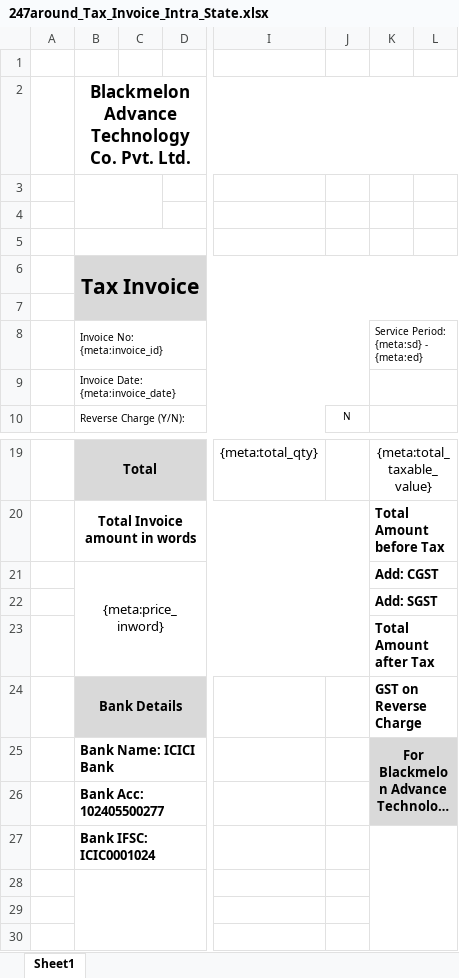
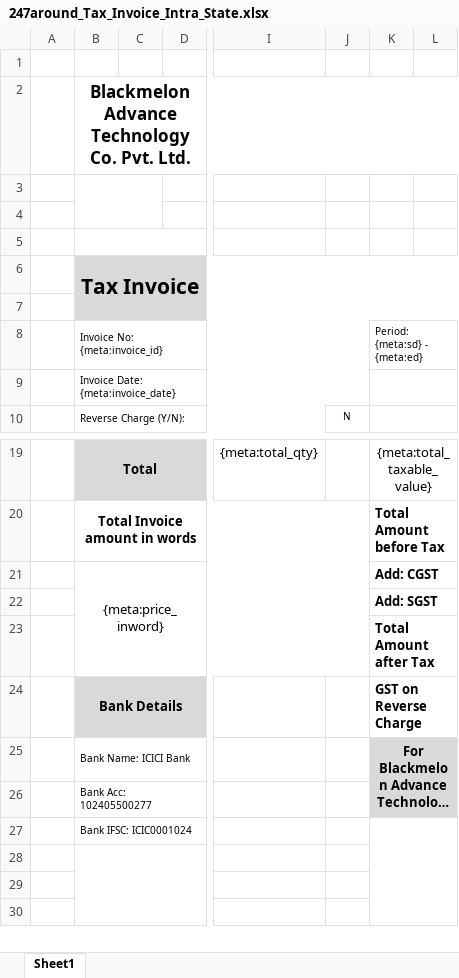
Before and after one commit to 247around-DeepakSharma/Deepak, an Excel workbook: application/controllers/excel-templates/247around_Tax_Invoice_Intra_State.xlsx, sheet Sheet1, drawn as a sheet; only a part is shown, gaps mark what is left out; long unchanged cells end in …; values as stored, in another font and other column widths than the file's, no borders; charts and pictures not drawn; the diff names each change by its address in the sheet, - before the commit and + after, or states it on an @@ line.

```diff
--- a/application/controllers/excel-templates/247around_Tax_Invoice_Intra_State.xlsx (sheet Sheet1)
+++ b/application/controllers/excel-templates/247around_Tax_Invoice_Intra_State.xlsx (sheet Sheet1)
-K8: Service Period: {meta:sd} - {meta:ed}
+K8: Period: {meta:sd} - {meta:ed}
-B25:B27 bold: on
+B25:B27 bold: off, text size: smaller
```
Also changed, not shown: application/controllers/excel-templates/247around_Tax_Invoice_Inter State.xlsx.
